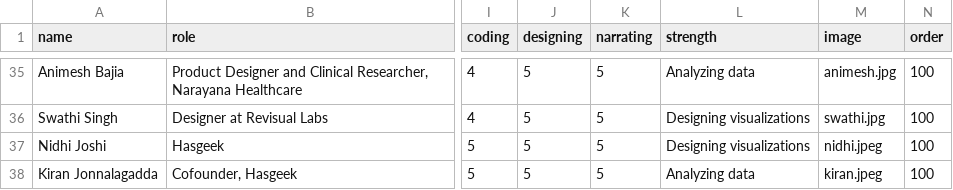
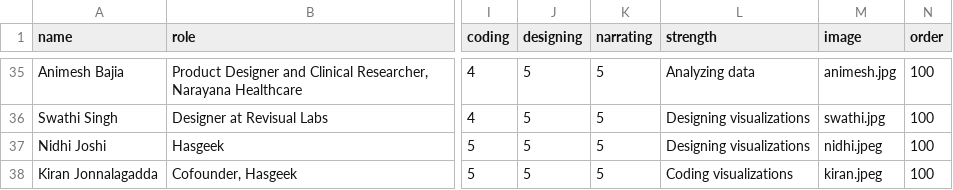
Before and after one commit to vizchitra/vizchitra.github.io, a CSV file: static/data/vizchitra_team.csv, drawn as a sheet; only a part is shown, gaps mark what is left out; the diff names each change by its address in the sheet, - before the commit and + after, or states it on an @@ line.

Commit message:
kiran is a coder, so updated his strength

```diff
--- a/static/data/vizchitra_team.csv
+++ b/static/data/vizchitra_team.csv
-L38 (strength): Analyzing data
+L38 (strength): Coding visualizations
```
